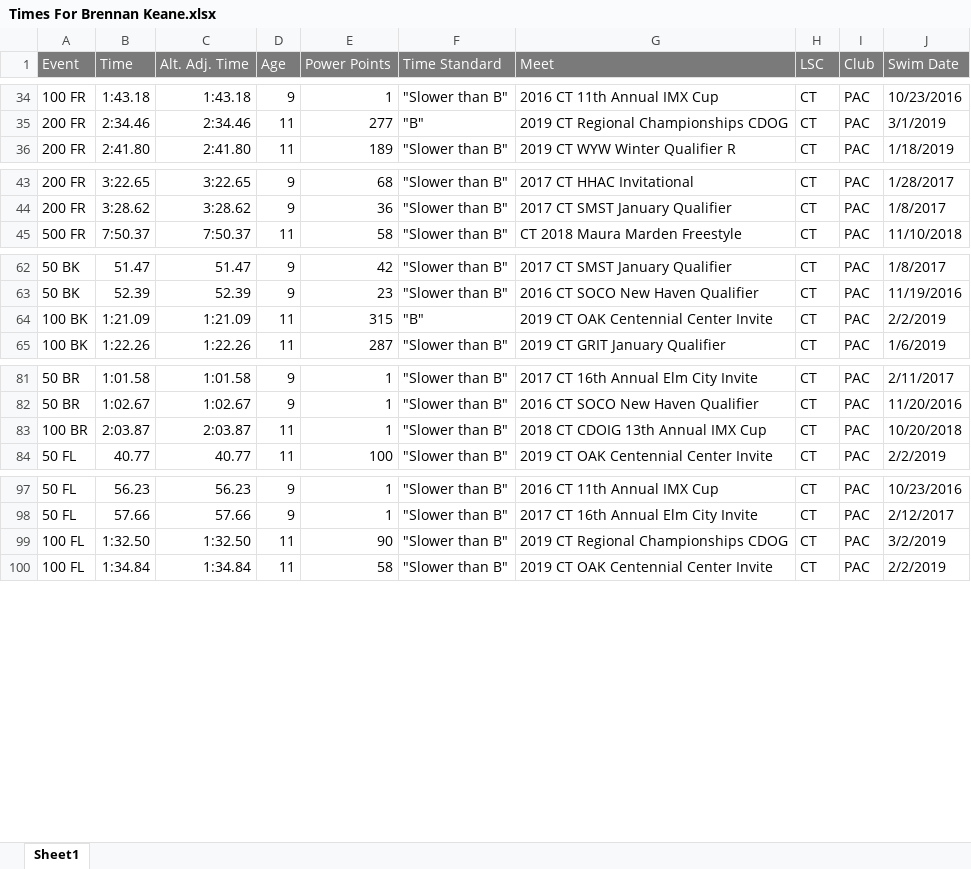
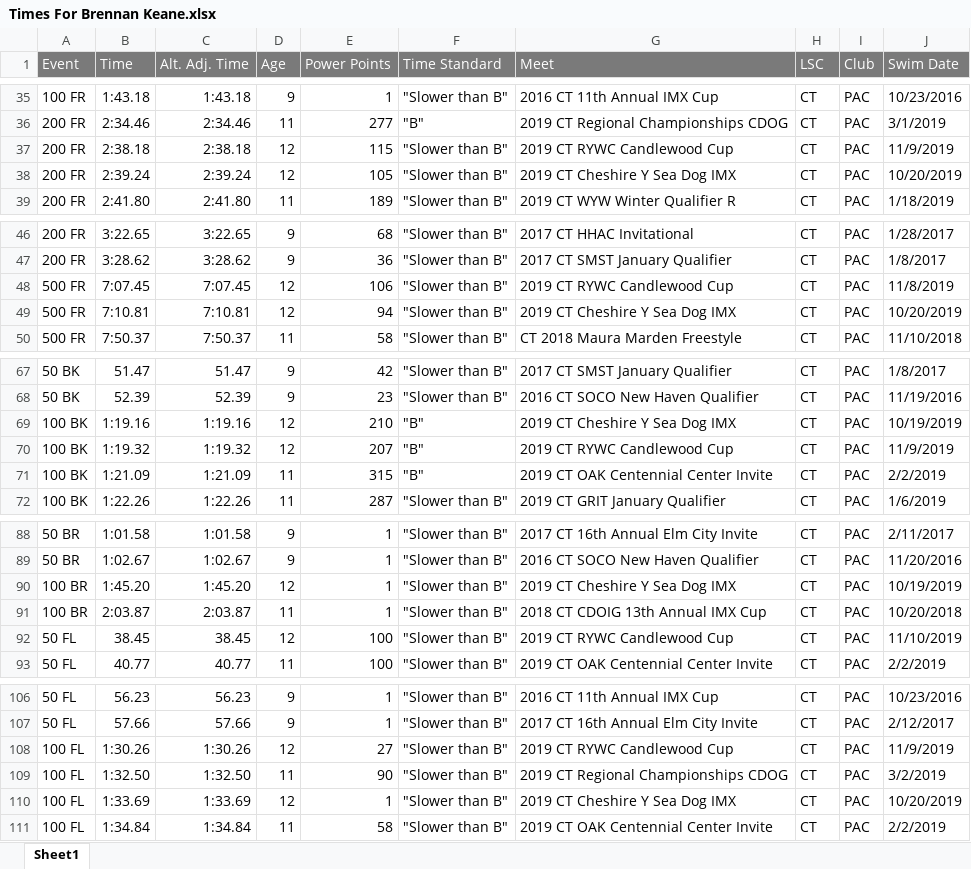
Before and after one commit to bckeane/trilog, an Excel workbook: USASwimming/Times For Brennan Keane.xlsx, sheet Sheet1, drawn as a sheet; only a part is shown, gaps mark what is left out; values as stored, in another font and other column widths than the file's, no borders; the diff covers the shown part only; the diff names each change by its address in the sheet, - before the commit and + after, or states it on an @@ line.

```diff
--- a/USASwimming/Times For Brennan Keane.xlsx (sheet Sheet1)
+++ b/USASwimming/Times For Brennan Keane.xlsx (sheet Sheet1)
+row 37: 200 FR | 2:38.18 | 2:38.18 | 12 | 115 | "Slower than B" | 2019 CT RYWC Candlewood Cup | CT | PAC | 11/9/2019
+row 38: 200 FR | 2:39.24 | 2:39.24 | 12 | 105 | "Slower than B" | 2019 CT Cheshire Y Sea Dog IMX | CT | PAC | 10/20/2019
+row 48: 500 FR | 7:07.45 | 7:07.45 | 12 | 106 | "Slower than B" | 2019 CT RYWC Candlewood Cup | CT | PAC | 11/8/2019
+row 49: 500 FR | 7:10.81 | 7:10.81 | 12 | 94 | "Slower than B" | 2019 CT Cheshire Y Sea Dog IMX | CT | PAC | 10/20/2019
+row 69: 100 BK | 1:19.16 | 1:19.16 | 12 | 210 | "B" | 2019 CT Cheshire Y Sea Dog IMX | CT | PAC | 10/19/2019
+row 70: 100 BK | 1:19.32 | 1:19.32 | 12 | 207 | "B" | 2019 CT RYWC Candlewood Cup | CT | PAC | 11/9/2019
+row 90: 100 BR | 1:45.20 | 1:45.20 | 12 | 1 | "Slower than B" | 2019 CT Cheshire Y Sea Dog IMX | CT | PAC | 10/19/2019
+row 92: 50 FL | 38.45 | 38.45 | 12 | 100 | "Slower than B" | 2019 CT RYWC Candlewood Cup | CT | PAC | 11/10/2019
+row 108: 100 FL | 1:30.26 | 1:30.26 | 12 | 27 | "Slower than B" | 2019 CT RYWC Candlewood Cup | CT | PAC | 11/9/2019
+row 110: 100 FL | 1:33.69 | 1:33.69 | 12 | 1 | "Slower than B" | 2019 CT Cheshire Y Sea Dog IMX | CT | PAC | 10/20/2019
```
Also changed, not shown: 2 added rows elsewhere in this sheet, USASwimming/Times For Colin Martin.xlsx, USASwimming/Times For Collin Thompson.xlsx, 30 other files.
